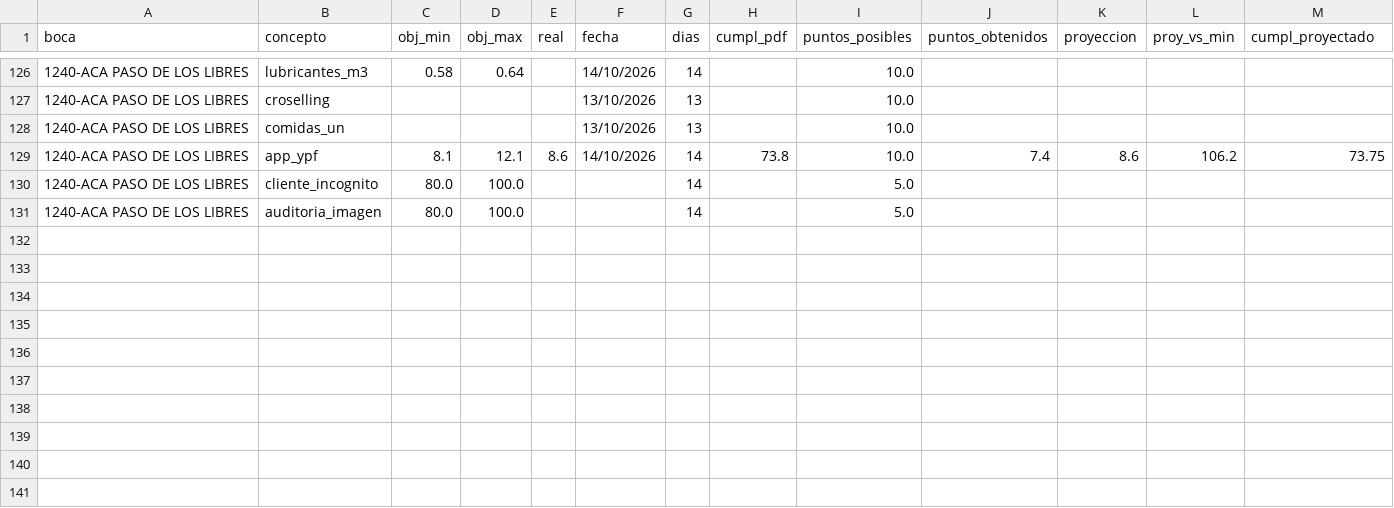
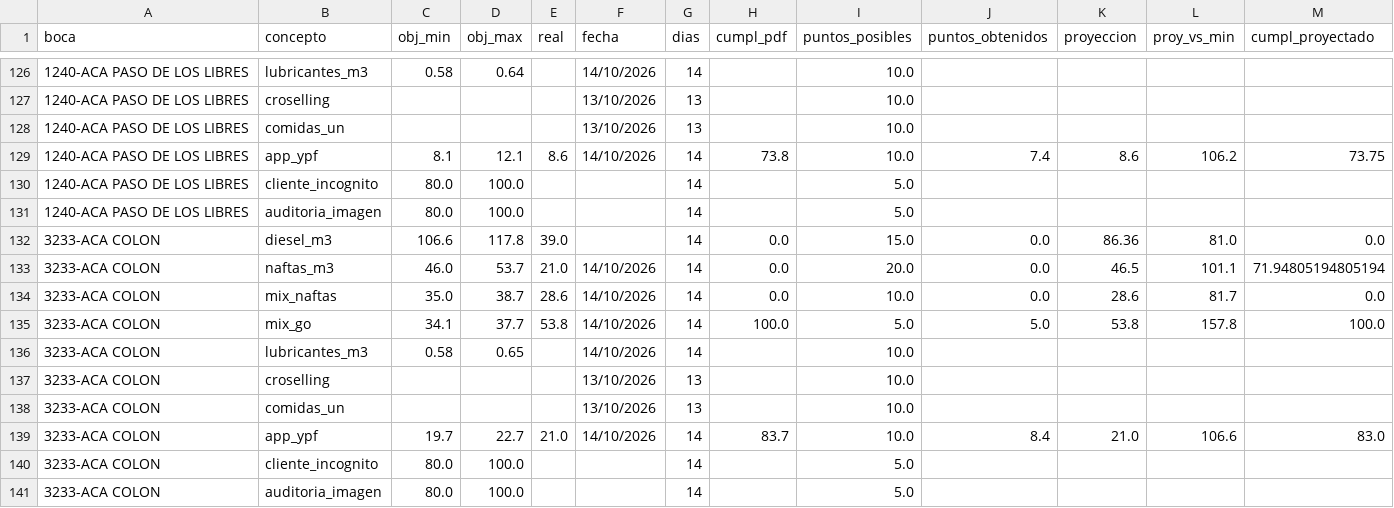
Before and after one commit to JesusBruna/avance-programa-mas-ypf, a CSV file: datos/avance_2026-10.csv, drawn as a sheet; only a part is shown, gaps mark what is left out; rows hold the shown columns only; the diff names each change by its address in the sheet, - before the commit and + after, or states it on an @@ line.

```diff
--- a/datos/avance_2026-10.csv
+++ b/datos/avance_2026-10.csv
+row 132: 3233-ACA COLON | diesel_m3 | 106.6 | 117.8 | 39.0 |  | 14 | 0.0 | 15.0 | 0.0 | 86.36 | 81.0 | 0.0
+row 133: 3233-ACA COLON | naftas_m3 | 46.0 | 53.7 | 21.0 | 14/10/2026 | 14 | 0.0 | 20.0 | 0.0 | 46.5 | 101.1 | 71.94805194805194
+row 134: 3233-ACA COLON | mix_naftas | 35.0 | 38.7 | 28.6 | 14/10/2026 | 14 | 0.0 | 10.0 | 0.0 | 28.6 | 81.7 | 0.0
+row 135: 3233-ACA COLON | mix_go | 34.1 | 37.7 | 53.8 | 14/10/2026 | 14 | 100.0 | 5.0 | 5.0 | 53.8 | 157.8 | 100.0
+row 136: 3233-ACA COLON | lubricantes_m3 | 0.58 | 0.65 |  | 14/10/2026 | 14 |  | 10.0
+row 137: 3233-ACA COLON | croselling |  |  |  | 13/10/2026 | 13 |  | 10.0
+row 138: 3233-ACA COLON | comidas_un |  |  |  | 13/10/2026 | 13 |  | 10.0
+row 139: 3233-ACA COLON | app_ypf | 19.7 | 22.7 | 21.0 | 14/10/2026 | 14 | 83.7 | 10.0 | 8.4 | 21.0 | 106.6 | 83.0
+row 140: 3233-ACA COLON | cliente_incognito | 80.0 | 100.0 |  |  | 14 |  | 5.0
+row 141: 3233-ACA COLON | auditoria_imagen | 80.0 | 100.0 |  |  | 14 |  | 5.0
```
Also changed, not shown: 1 other file.
